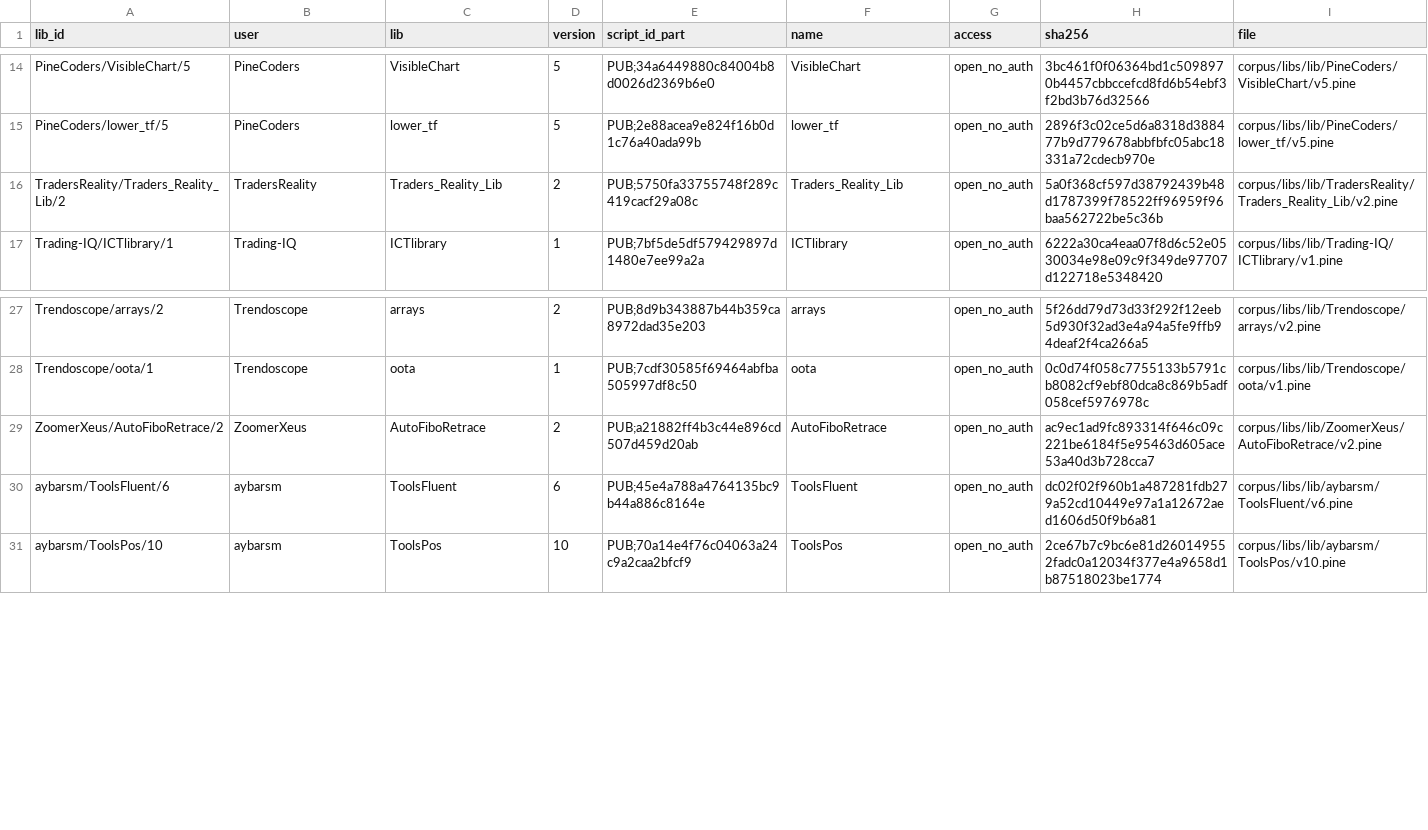
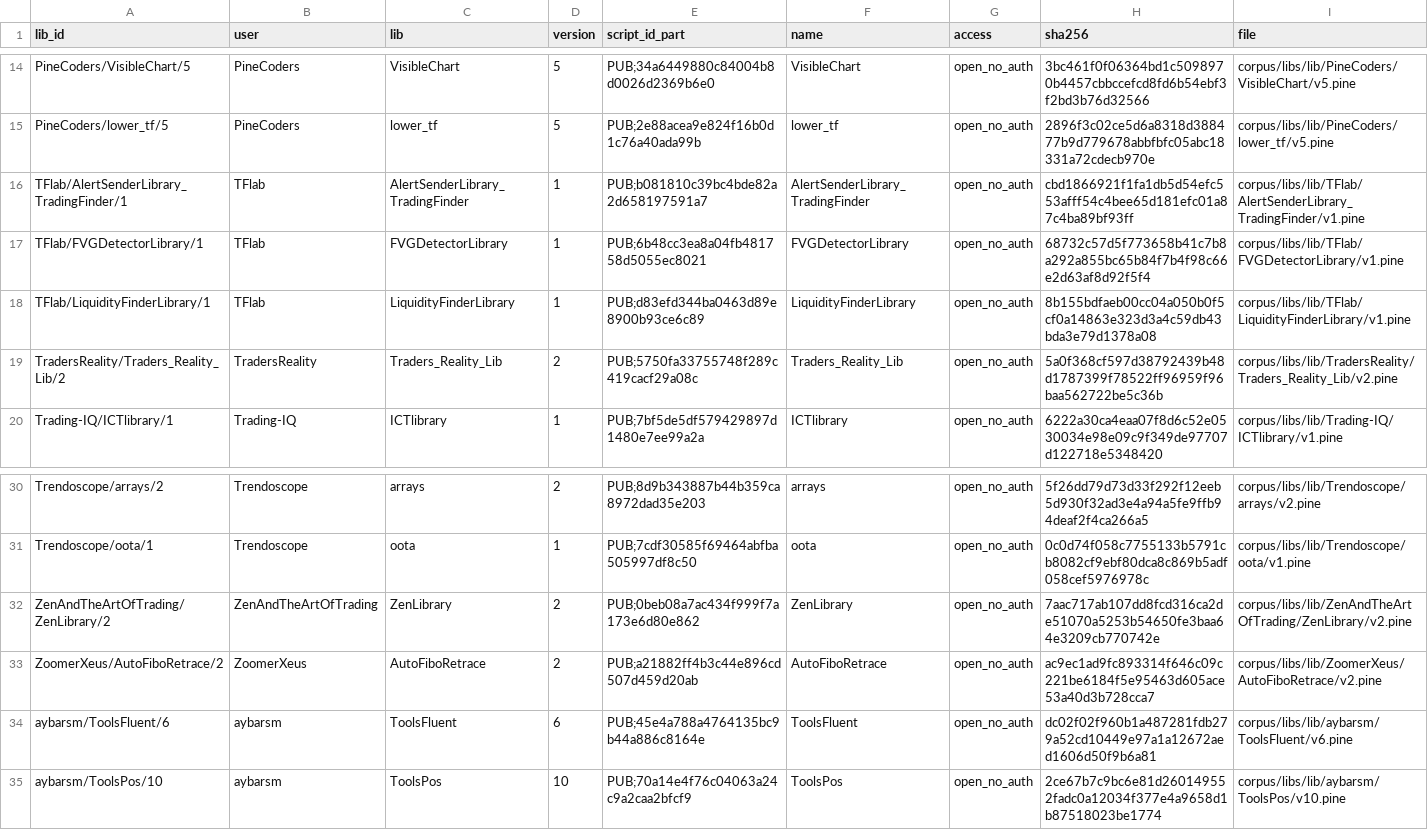
Before and after one commit to PyneSys/pyne-in-the-wild, a CSV file: corpus/libs/manifest.csv, drawn as a sheet; only a part is shown, gaps mark what is left out.

```diff
--- a/corpus/libs/manifest.csv
+++ b/corpus/libs/manifest.csv
@@ -15,2 +15,5 @@ PineCoders/VisibleChart/5,PineCoders,VisibleChart,5,PUB;34a6449880c84004b8d0026d
 PineCoders/lower_tf/5,PineCoders,lower_tf,5,PUB;2e88acea9e824f16b0d1c76a40ada99b,lower_tf,open_no_auth,2896f3c02ce5d6a8318d388477b9d779678abbfbfc05abc18331a72cdecb970e,corpus/libs/lib/PineCoders/lower_tf/v5.pine
+TFlab/AlertSenderLibrary_TradingFinder/1,TFlab,AlertSenderLibrary_TradingFinder,1,PUB;b081810c39bc4bde82a2d658197591a7,AlertSenderLibrary_TradingFinder,open_no_auth,cbd1866921f1fa1db5d54efc553afff54c4bee65d181efc01a87c4ba89bf93ff,corpus/libs/lib/TFlab/AlertSenderLibrary_TradingFinder/v1.pine
+TFlab/FVGDetectorLibrary/1,TFlab,FVGDetectorLibrary,1,PUB;6b48cc3ea8a04fb481758d5055ec8021,FVGDetectorLibrary,open_no_auth,68732c57d5f773658b41c7b8a292a855bc65b84f7b4f98c66e2d63af8d92f5f4,corpus/libs/lib/TFlab/FVGDetectorLibrary/v1.pine
+TFlab/LiquidityFinderLibrary/1,TFlab,LiquidityFinderLibrary,1,PUB;d83efd344ba0463d89e8900b93ce6c89,LiquidityFinderLibrary,open_no_auth,8b155bdfaeb00cc04a050b0f5cf0a14863e323d3a4c59db43bda3e79d1378a08,corpus/libs/lib/TFlab/LiquidityFinderLibrary/v1.pine
 TradersReality/Traders_Reality_Lib/2,TradersReality,Traders_Reality_Lib,2,PUB;5750fa33755748f289c419cacf29a08c,Traders_Reality_Lib,open_no_auth,5a0f368cf597d38792439b48d1787399f78522ff96959f96baa562722be5c36b,corpus/libs/lib/TradersReality/Traders_Reality_Lib/v2.pine
@@ -28,2 +31,3 @@ Trendoscope/arrays/2,Trendoscope,arrays,2,PUB;8d9b343887b44b359ca8972dad35e203,a
 Trendoscope/oota/1,Trendoscope,oota,1,PUB;7cdf30585f69464abfba505997df8c50,oota,open_no_auth,0c0d74f058c7755133b5791cb8082cf9ebf80dca8c869b5adf058cef5976978c,corpus/libs/lib/Trendoscope/oota/v1.pine
+ZenAndTheArtOfTrading/ZenLibrary/2,ZenAndTheArtOfTrading,ZenLibrary,2,PUB;0beb08a7ac434f999f7a173e6d80e862,ZenLibrary,open_no_auth,7aac717ab107dd8fcd316ca2de51070a5253b54650fe3baa64e3209cb770742e,corpus/libs/lib/ZenAndTheArtOfTrading/ZenLibrary/v2.pine
 ZoomerXeus/AutoFiboRetrace/2,ZoomerXeus,AutoFiboRetrace,2,PUB;a21882ff4b3c44e896cd507d459d20ab,AutoFiboRetrace,open_no_auth,ac9ec1ad9fc893314f646c09c221be6184f5e95463d605ace53a40d3b728cca7,corpus/libs/lib/ZoomerXeus/AutoFiboRetrace/v2.pine
```
Also changed, not shown: corpus/manifest.csv, corpus/quarantine/manifest.csv, 17 other files.
